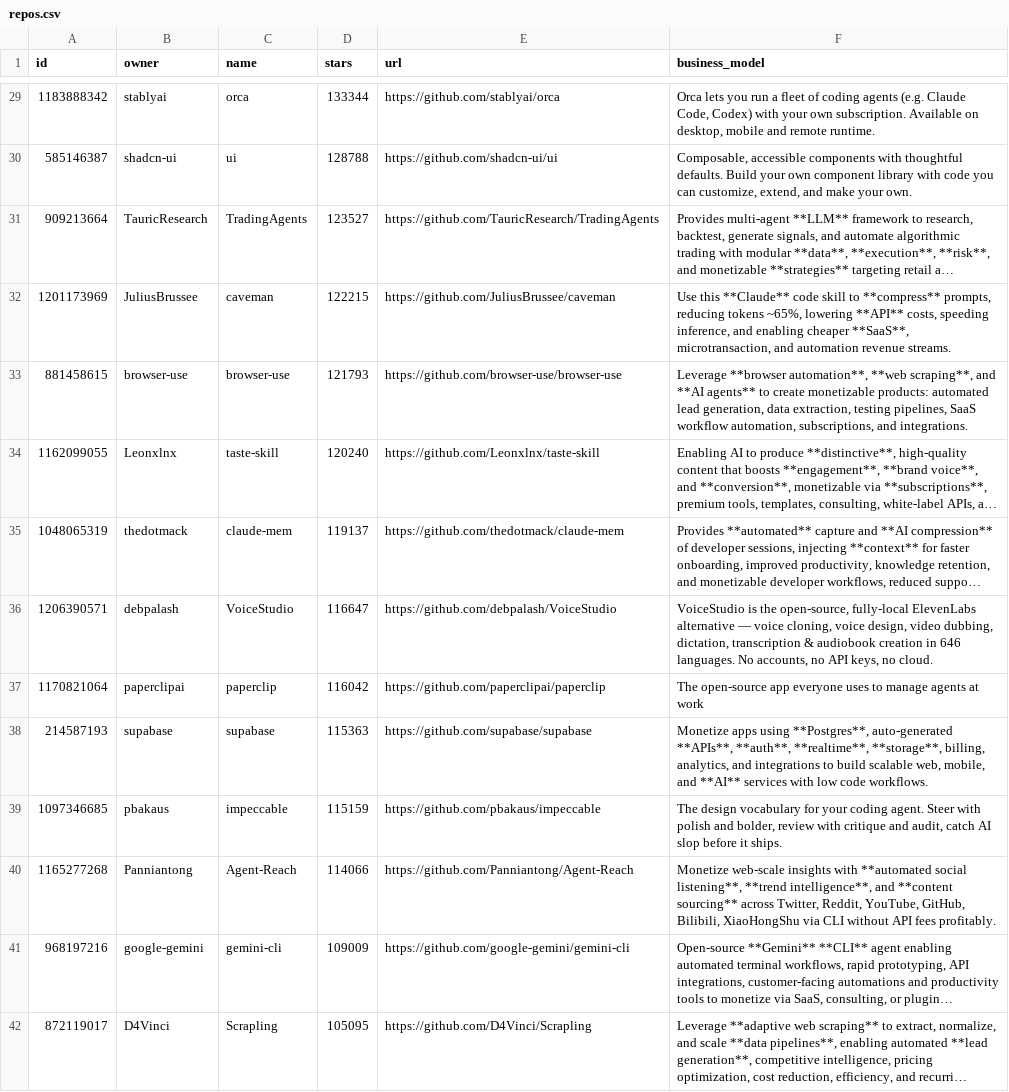
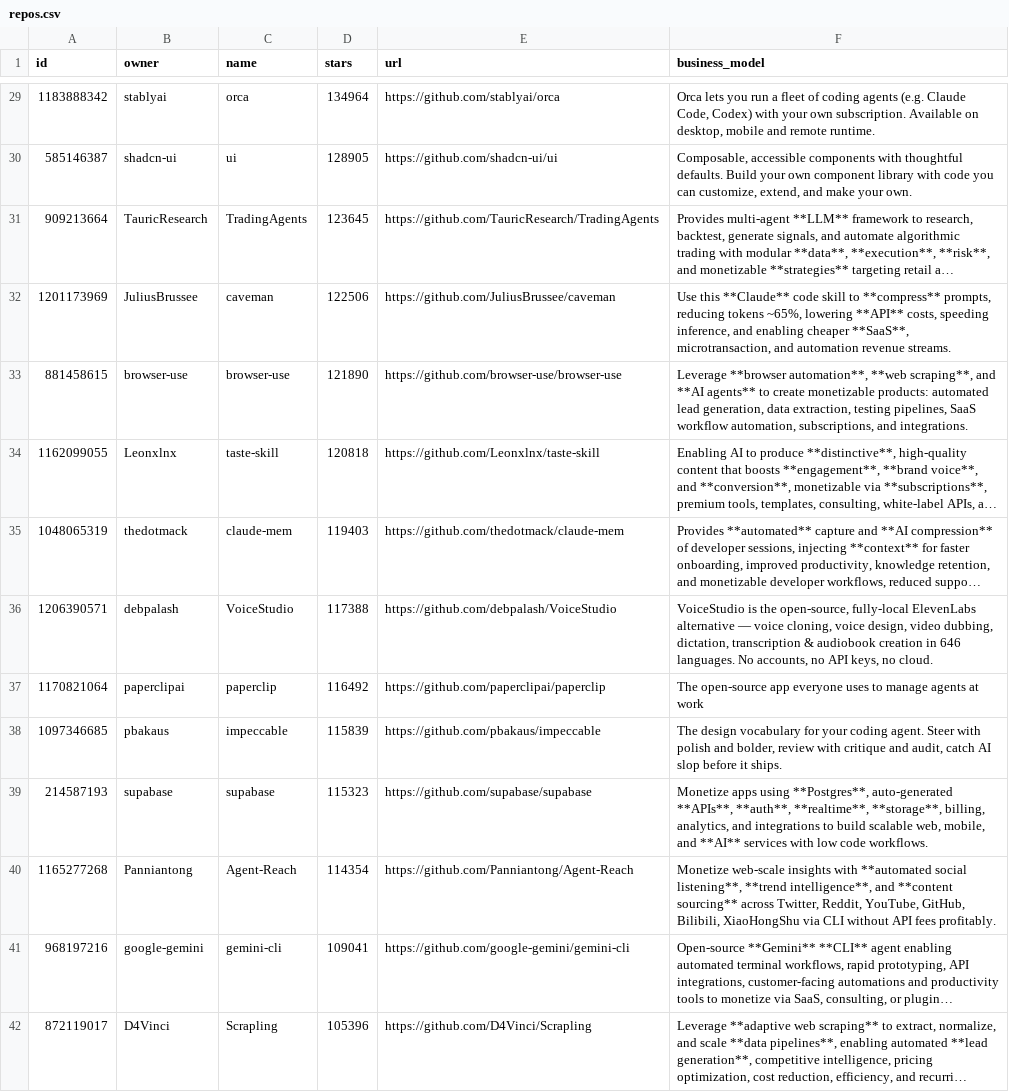
Before and after one commit to garylab/MakeMoneyWithAI, a CSV file: repos.csv, drawn as a sheet; only a part is shown, gaps mark what is left out; long unchanged cells end in …; removed rows and columns are numbered as before the commit, all else as after; the diff covers the shown part only; the diff names each change by its address in the sheet, - before the commit and + after, or states it on an @@ line.

```diff
--- a/repos.csv
+++ b/repos.csv
-D29 (stars): 133344
+D29 (stars): 134964
-D30 (stars): 128788
+D30 (stars): 128905
-D31 (stars): 123527
+D31 (stars): 123645
-D32 (stars): 122215
+D32 (stars): 122506
-D33 (stars): 121793
+D33 (stars): 121890
-D34 (stars): 120240
+D34 (stars): 120818
-D35 (stars): 119137
+D35 (stars): 119403
-D36 (stars): 116647
+D36 (stars): 117388
-D37 (stars): 116042
+D37 (stars): 116492
-row 38: 214587193 | supabase | supabase | 115363 | https://github.com/supabase/supabase | Monetize apps using **Postgres**, auto-generated **APIs**, **auth**, **realtime**, **storage**, billing, analytics, and integrations to build scalable web, mobile, and **AI** services with low code workflows.
-D38 (stars): 115159
+D38 (stars): 115839
+row 39: 214587193 | supabase | supabase | 115323 | https://github.com/supabase/supabase | Monetize apps using **Postgres**, auto-generated **APIs**, **auth**, **realtime**, **storage**, billing, analytics, and integrations to build scalable web, mobile, and **AI** services with low code workflows.
-D40 (stars): 114066
+D40 (stars): 114354
-D41 (stars): 109009
+D41 (stars): 109041
-D42 (stars): 105095
+D42 (stars): 105396
```
Also changed, not shown: 6 added rows, 6 removed rows and 78 edited cells elsewhere in this file, 1 other file.
